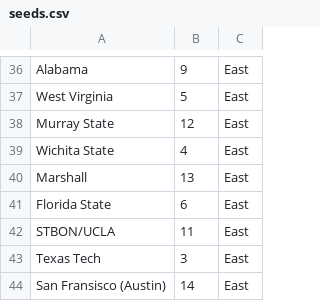
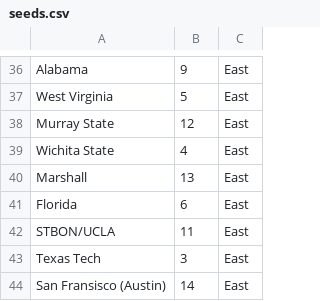
Before and after one commit to ejweber/weberncaa, a CSV file: seeds.csv, drawn as a sheet; only a part is shown, gaps mark what is left out.

Commit message:
Fixed a few minor mistakes in seeds.csv and readme.txt

```diff
--- a/seeds.csv
+++ b/seeds.csv
@@ -40,3 +40,3 @@ Wichita State,4,East
 Marshall,13,East
-Florida State,6,East
+Florida,6,East
 STBON/UCLA,11,East
```
Also changed, not shown: 1 other file.
